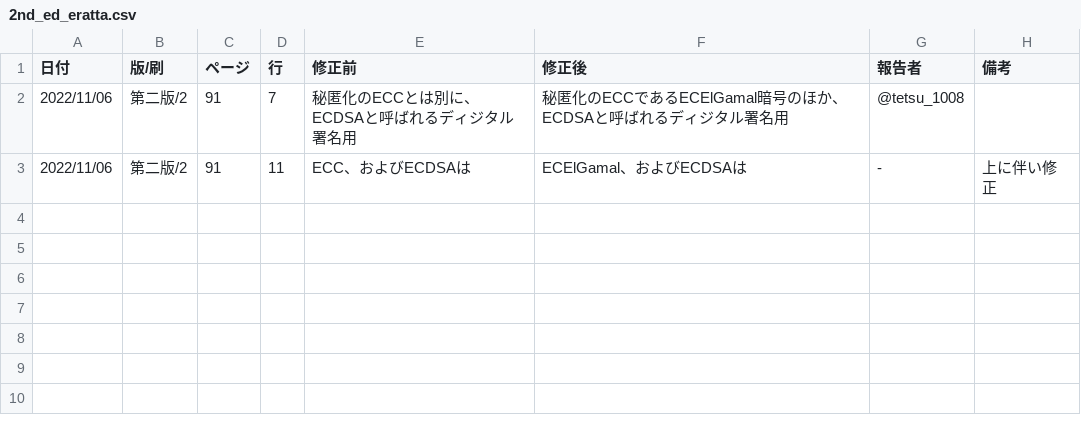
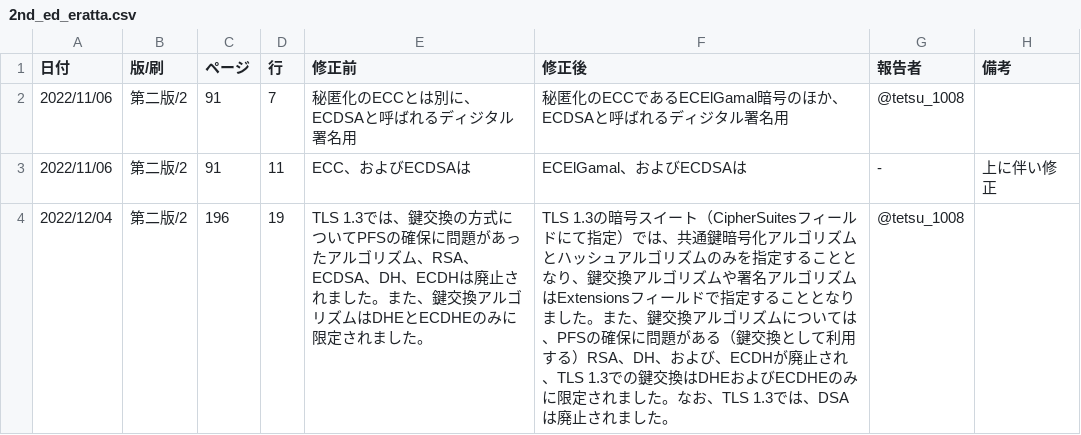
Before and after one commit to saitolaborg/mastering_tcpip_sec, a CSV file: 2nd_ed_eratta.csv, drawn as a sheet.

Commit message:
Update 2nd_ed_eratta.csv

```diff
--- a/2nd_ed_eratta.csv
+++ b/2nd_ed_eratta.csv
@@ -3 +3,2 @@
 2022/11/06, 第二版/2, 91, 11, ECC、およびECDSAは, ECElGamal、およびECDSAは, -, 上に伴い修正
+2022/12/04, 第二版/2, 196, 19, TLS 1.3では、鍵交換の方式についてPFSの確保に問題があったアルゴリズム、RSA、ECDSA、DH、ECDHは廃止されました。また、鍵交換アルゴリズムはDHEとECDHEのみに限定されました。,　TLS 1.3の暗号スイート（CipherSuitesフィールドにて指定）では、共通鍵暗号化アルゴリズムとハッシュアルゴリズムのみを指定することとなり、鍵交換アルゴリズムや署名アルゴリズムはExtensionsフィールドで指定することとなりました。また、鍵交換アルゴリズムについては、PFSの確保に問題がある（鍵交換として利用する）RSA、DH、および、ECDHが廃止され、TLS 1.3での鍵交換はDHEおよびECDHEのみに限定されました。なお、TLS 1.3では、DSAは廃止されました。, @tetsu_1008,
```
